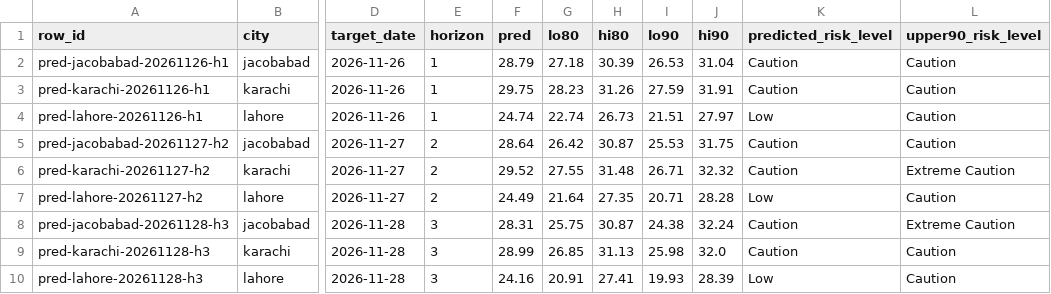
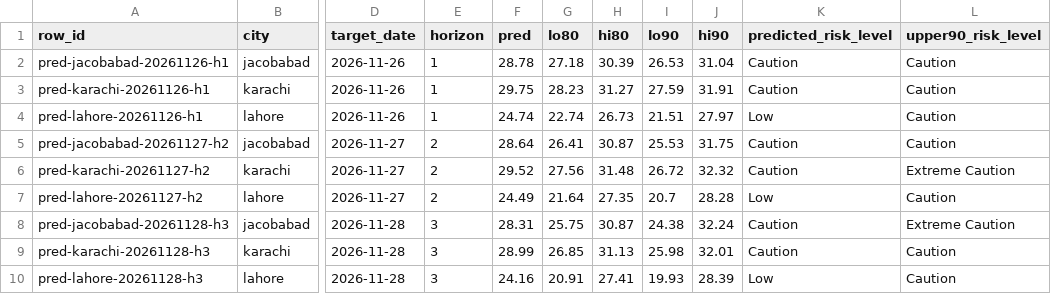
Before and after one commit to laiba2526/heatshield-pakistan, a CSV file: data/gold/predictions.csv, drawn as a sheet; only a part is shown, gaps mark what is left out; the diff names each change by its address in the sheet, - before the commit and + after, or states it on an @@ line.

```diff
--- a/data/gold/predictions.csv
+++ b/data/gold/predictions.csv
-F2 (pred): 28.79
+F2 (pred): 28.78
-H3 (hi80): 31.26
+H3 (hi80): 31.27
-G5 (lo80): 26.42
+G5 (lo80): 26.41
-G6 (lo80): 27.55
+G6 (lo80): 27.56
-I6 (lo90): 26.71
+I6 (lo90): 26.72
-I7 (lo90): 20.71
+I7 (lo90): 20.7
-J9 (hi90): 32.0
+J9 (hi90): 32.01
```
Also changed, not shown: data/gold/forecast_daily.csv, data/gold/heat_daily.csv, 11 other files.
